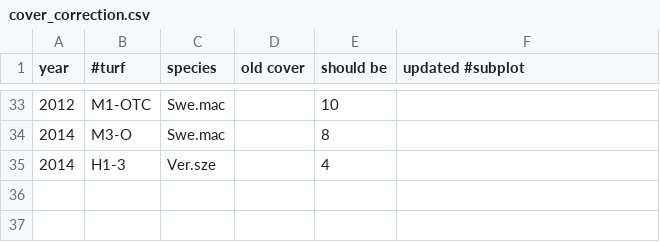
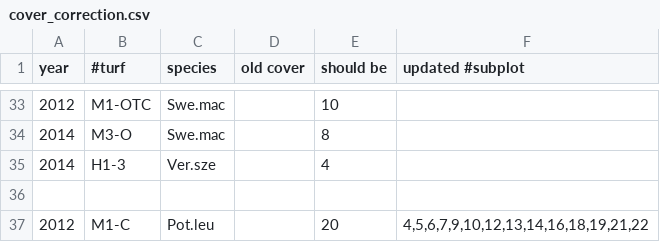
Before and after one commit to Plant-Functional-Trait-Course/PFTC_1_2_China, a CSV file: community/databaseSetup/data/cover_correction.csv, drawn as a sheet; only a part is shown, gaps mark what is left out; the diff names each change by its address in the sheet, - before the commit and + after, or states it on an @@ line.

Commit message:
M1-C Pot.leu

```diff
--- a/community/databaseSetup/data/cover_correction.csv
+++ b/community/databaseSetup/data/cover_correction.csv
+row 36: (empty)
+row 37: 2012 | M1-C | Pot.leu |  | 20 | 4,5,6,7,9,10,12,13,14,16,18,19,21,22
```
